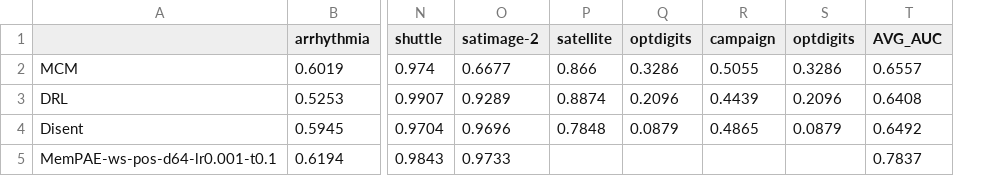
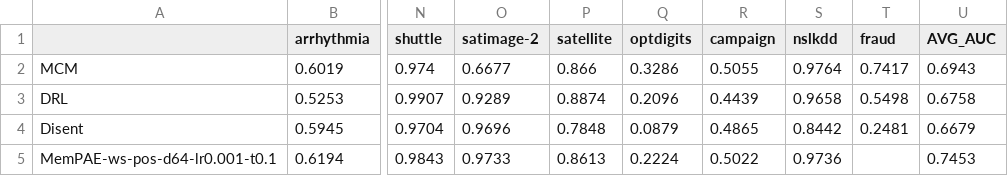
Before and after one commit to Cheol-Will/perceiver-ad, a CSV file: metrics/ratio_0.6_AUCPR.csv, drawn as a sheet; only a part is shown, gaps mark what is left out; removed rows and columns are numbered as before the commit, all else as after; the diff names each change by its address in the sheet, - before the commit and + after, or states it on an @@ line.

```diff
--- a/metrics/ratio_0.6_AUCPR.csv
+++ b/metrics/ratio_0.6_AUCPR.csv
-column S (optdigits), rows 2-4: 0.3286 | 0.2096 | 0.0879
+column S (nslkdd), rows 2-5: 0.9764 | 0.9658 | 0.8442 | 0.9736
+column T (fraud), rows 2-4: 0.7417 | 0.5498 | 0.2481
-U2 (AVG_AUC): 0.6557
+U2 (AVG_AUC): 0.6943
-U3 (AVG_AUC): 0.6408
+U3 (AVG_AUC): 0.6758
-U4 (AVG_AUC): 0.6492
+U4 (AVG_AUC): 0.6679
-P5 (satellite): (empty)
+P5 (satellite): 0.8613
-Q5 (optdigits): (empty)
+Q5 (optdigits): 0.2224
-R5 (campaign): (empty)
+R5 (campaign): 0.5022
-U5 (AVG_AUC): 0.7837
+U5 (AVG_AUC): 0.7453
```
Also changed, not shown: metrics/ratio_0.2_AUCPR.csv, metrics/ratio_0.2_AUCPR_T.csv, 15 other files.
